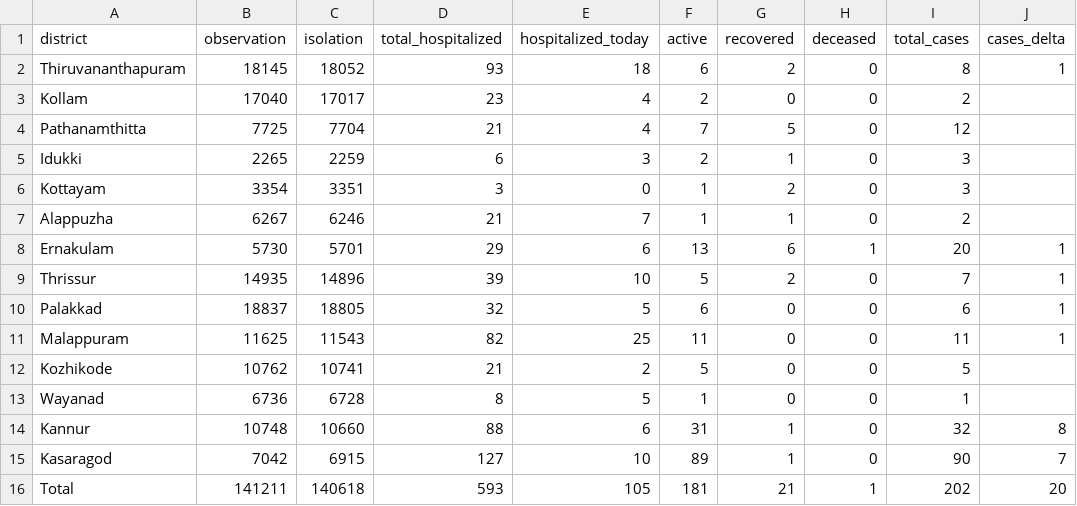
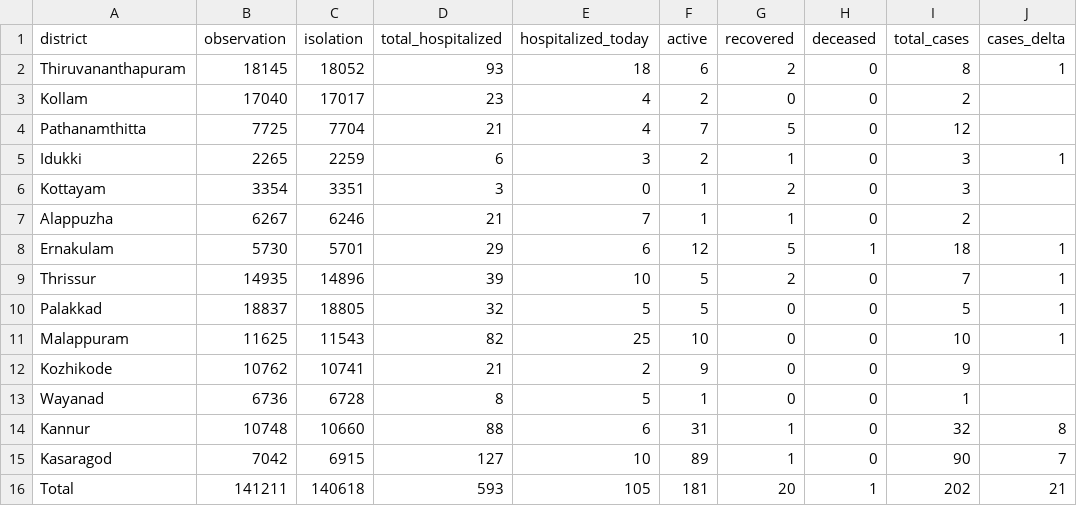
Before and after one commit to jinoytommanjaly/covid19-viz, a CSV file: data/data_29_3_2020.csv, drawn as a sheet.

```diff
--- a/data/data_29_3_2020.csv
+++ b/data/data_29_3_2020.csv
@@ -4,10 +4,10 @@ Kollam,17040,17017,23,4,2,0,0,2,
 Pathanamthitta,7725,7704,21,4,7,5,0,12,
-Idukki,2265,2259,6,3,2,1,0,3,
+Idukki,2265,2259,6,3,2,1,0,3,1
 Kottayam,3354,3351,3,0,1,2,0,3,
 Alappuzha,6267,6246,21,7,1,1,0,2,
-Ernakulam,5730,5701,29,6,13,6,1,20,1
+Ernakulam,5730,5701,29,6,12,5,1,18,1
 Thrissur,14935,14896,39,10,5,2,0,7,1
-Palakkad,18837,18805,32,5,6,0,0,6,1
-Malappuram,11625,11543,82,25,11,0,0,11,1
-Kozhikode,10762,10741,21,2,5,0,0,5,
+Palakkad,18837,18805,32,5,5,0,0,5,1
+Malappuram,11625,11543,82,25,10,0,0,10,1
+Kozhikode,10762,10741,21,2,9,0,0,9,
 Wayanad,6736,6728,8,5,1,0,0,1,
@@ -15,2 +15,2 @@ Kannur,10748,10660,88,6,31,1,0,32,8
 Kasaragod,7042,6915,127,10,89,1,0,90,7
-Total,141211,140618,593,105,181,21,1,202,20
+Total,141211,140618,593,105,181,20,1,202,21
```
Also changed, not shown: data/data_30_3_2020.csv, data/pivot.csv, 2 other files.
